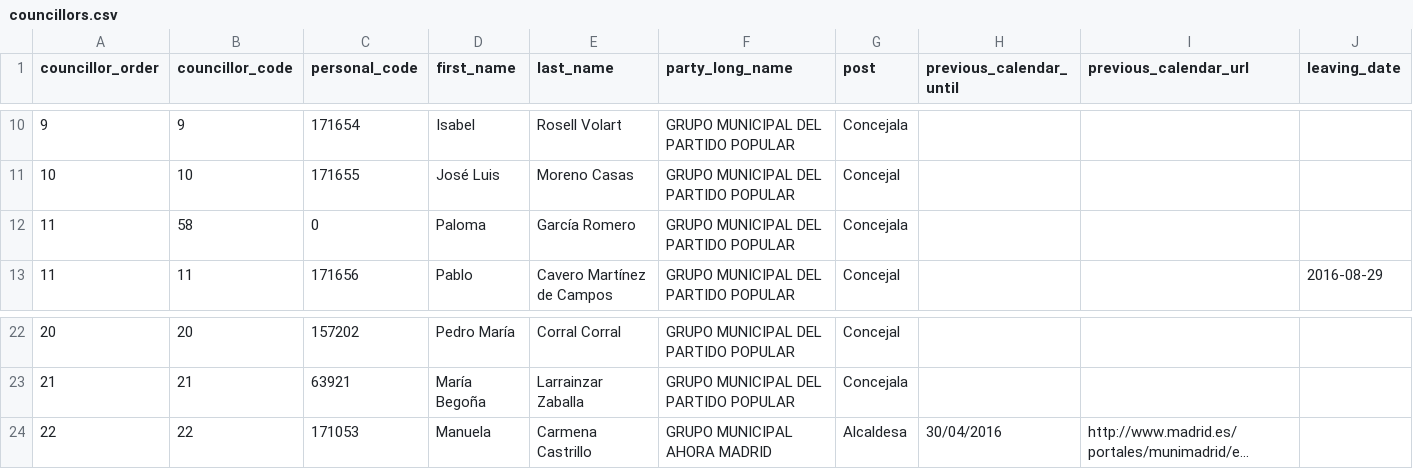
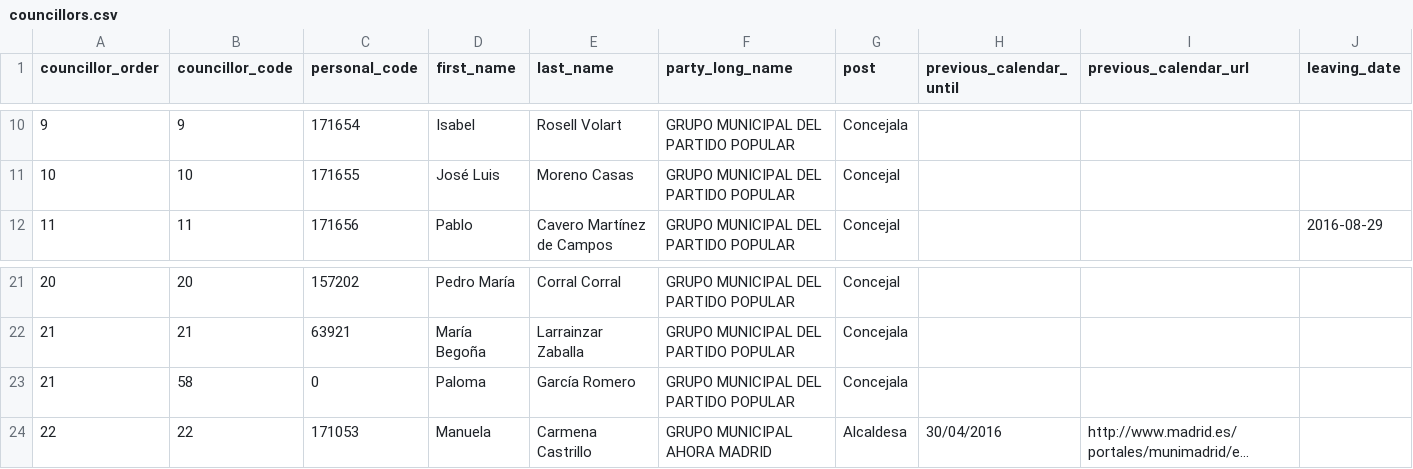
Before and after one commit to wairbut-m2c/transparencia, a CSV file: import-data/councillors.csv, drawn as a sheet; only a part is shown, gaps mark what is left out; long unchanged cells end in …; removed rows and columns are numbered as before the commit, all else as after; the diff names each change by its address in the sheet, - before the commit and + after, or states it on an @@ line.

Commit message:
Changes the order of Paloma Garcia Moreno

```diff
--- a/import-data/councillors.csv
+++ b/import-data/councillors.csv
-row 12: 11 | 58 | 0 | Paloma | García Romero | GRUPO MUNICIPAL DEL PARTIDO POPULAR | Concejala
+row 23: 21 | 58 | 0 | Paloma | García Romero | GRUPO MUNICIPAL DEL PARTIDO POPULAR | Concejala
```
